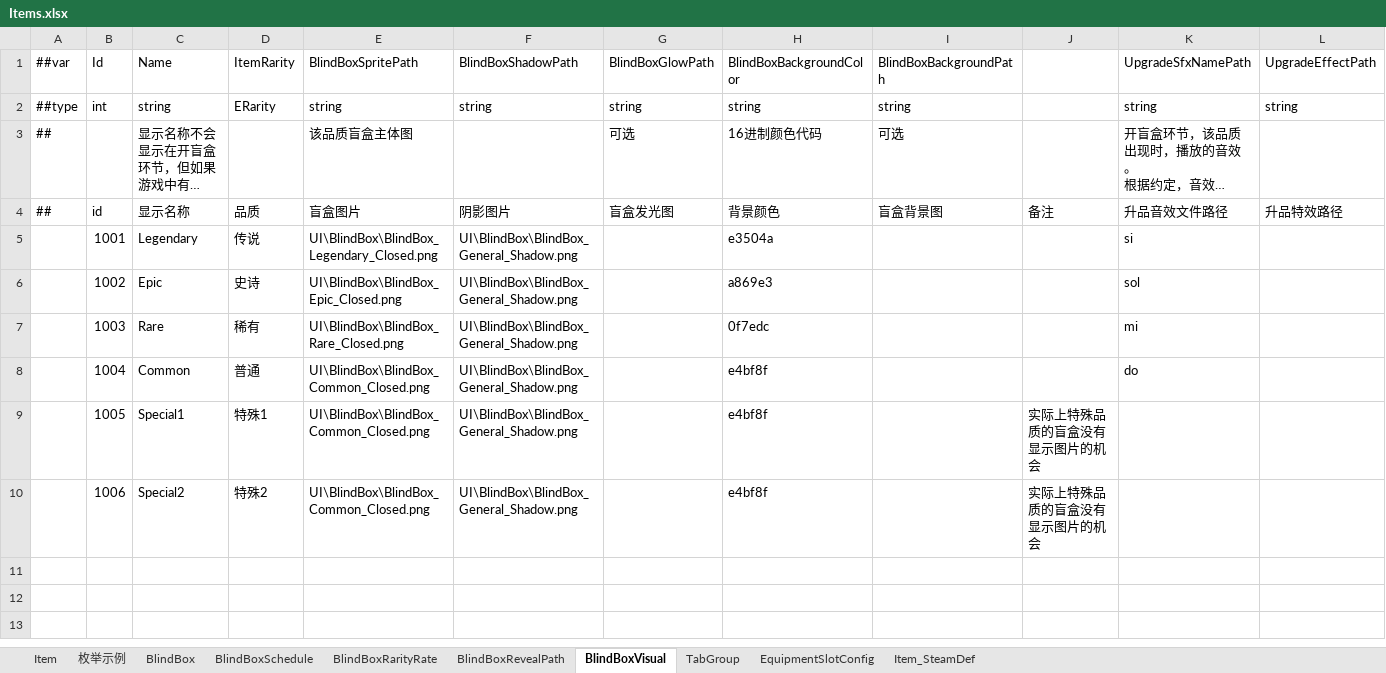
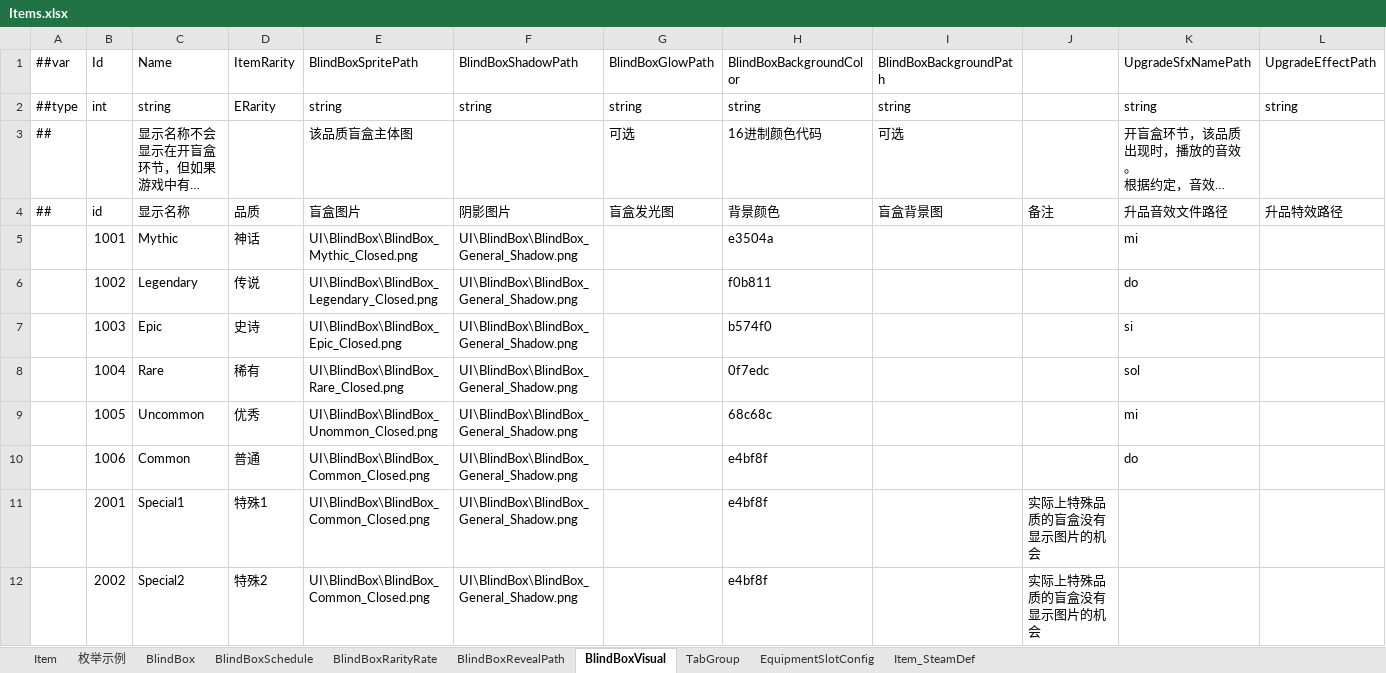
Before and after one commit to SeananTQ/lucky-dog-pub-2026, an Excel workbook: luban-excels/xlsx/Items.xlsx, sheet BlindBoxVisual, drawn as a sheet; long unchanged cells end in …; values as stored, in another font and other column widths than the file's, no borders; the diff names each change by its address in the sheet, - before the commit and + after, or states it on an @@ line.

```diff
--- a/luban-excels/xlsx/Items.xlsx (sheet BlindBoxVisual)
+++ b/luban-excels/xlsx/Items.xlsx (sheet BlindBoxVisual)
-C5 (Name): Legendary
+C5 (Name): Mythic
-D5 (ItemRarity): 传说
+D5 (ItemRarity): 神话
-E5 (BlindBoxSpritePath): UI\BlindBox\BlindBox_Legendary_Closed.png
+E5 (BlindBoxSpritePath): UI\BlindBox\BlindBox_Mythic_Closed.png
-K5 (UpgradeSfxNamePath): si
+K5 (UpgradeSfxNamePath): mi
-C6 (Name): Epic
+C6 (Name): Legendary
-D6 (ItemRarity): 史诗
+D6 (ItemRarity): 传说
-E6 (BlindBoxSpritePath): UI\BlindBox\BlindBox_Epic_Closed.png
+E6 (BlindBoxSpritePath): UI\BlindBox\BlindBox_Legendary_Closed.png
-H6 (BlindBoxBackgroundColor): a869e3
+H6 (BlindBoxBackgroundColor): f0b811
-K6 (UpgradeSfxNamePath): sol
+K6 (UpgradeSfxNamePath): do
-C7 (Name): Rare
+C7 (Name): Epic
-D7 (ItemRarity): 稀有
+D7 (ItemRarity): 史诗
-E7 (BlindBoxSpritePath): UI\BlindBox\BlindBox_Rare_Closed.png
+E7 (BlindBoxSpritePath): UI\BlindBox\BlindBox_Epic_Closed.png
-H7 (BlindBoxBackgroundColor): 0f7edc
+H7 (BlindBoxBackgroundColor): b574f0
-K7 (UpgradeSfxNamePath): mi
+K7 (UpgradeSfxNamePath): si
-C8 (Name): Common
+C8 (Name): Rare
-D8 (ItemRarity): 普通
+D8 (ItemRarity): 稀有
-E8 (BlindBoxSpritePath): UI\BlindBox\BlindBox_Common_Closed.png
+E8 (BlindBoxSpritePath): UI\BlindBox\BlindBox_Rare_Closed.png
-H8 (BlindBoxBackgroundColor): e4bf8f
+H8 (BlindBoxBackgroundColor): 0f7edc
-K8 (UpgradeSfxNamePath): do
+K8 (UpgradeSfxNamePath): sol
-C9 (Name): Special1
+C9 (Name): Uncommon
-D9 (ItemRarity): 特殊1
+D9 (ItemRarity): 优秀
-E9 (BlindBoxSpritePath): UI\BlindBox\BlindBox_Common_Closed.png
+E9 (BlindBoxSpritePath): UI\BlindBox\BlindBox_Unommon_Closed.png
-H9 (BlindBoxBackgroundColor): e4bf8f
+H9 (BlindBoxBackgroundColor): 68c68c
-J9:J10: 实际上特殊品质的盲盒没有显示图片的机会
+J9:J10: (empty)
-K9 (UpgradeSfxNamePath): (empty)
+K9 (UpgradeSfxNamePath): mi
-C10 (Name): Special2
+C10 (Name): Common
-D10 (ItemRarity): 特殊2
+D10 (ItemRarity): 普通
-K10 (UpgradeSfxNamePath): (empty)
+K10 (UpgradeSfxNamePath): do
+row 11:  | 2001 | Special1 | 特殊1 | UI\BlindBox\BlindBox_Common_Closed.png | UI\BlindBox\BlindBox_General_Shadow.png |  | e4bf8f |  | 实际上特殊品质的盲盒没有显示图片的机会
+row 12:  | 2002 | Special2 | 特殊2 | UI\BlindBox\BlindBox_Common_Closed.png | UI\BlindBox\BlindBox_General_Shadow.png |  | e4bf8f |  | 实际上特殊品质的盲盒没有显示图片的机会
```
Also changed, not shown: sheet BlindBoxRevealPath, sheet BlindBoxRarityRate, sheet Item, sheet 枚举示例, luban-excels/xlsx/Main.xlsx, luban-excels/xlsx/__enums__.xlsx, 46 other files.
